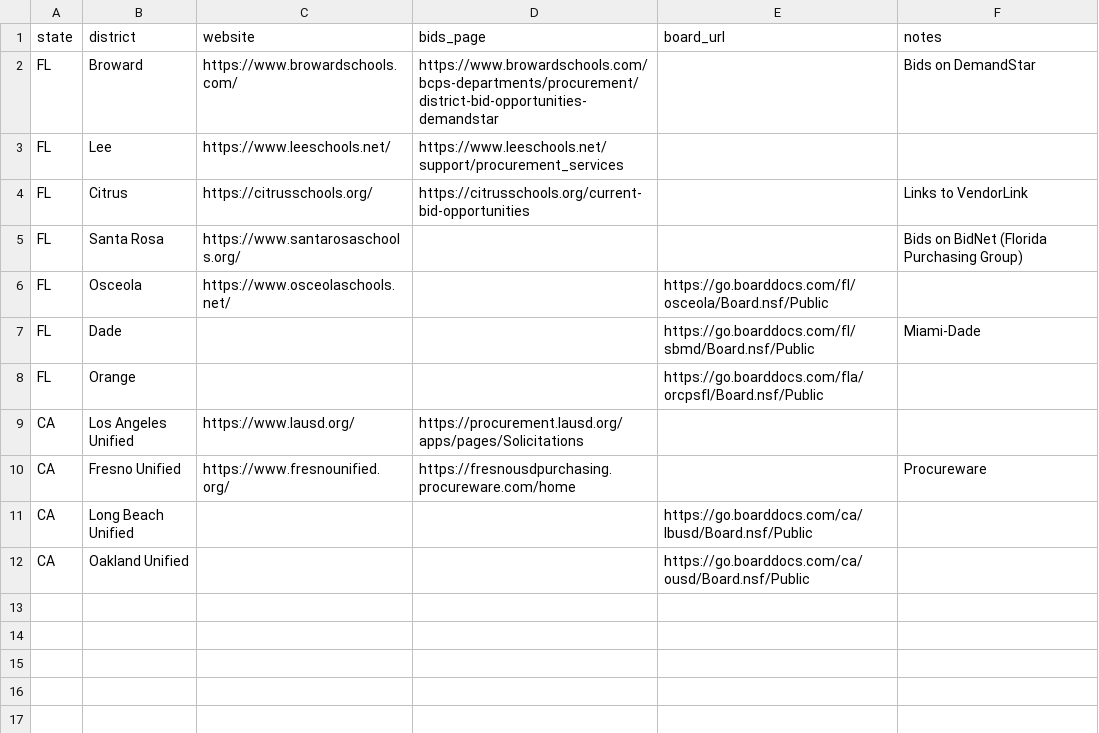
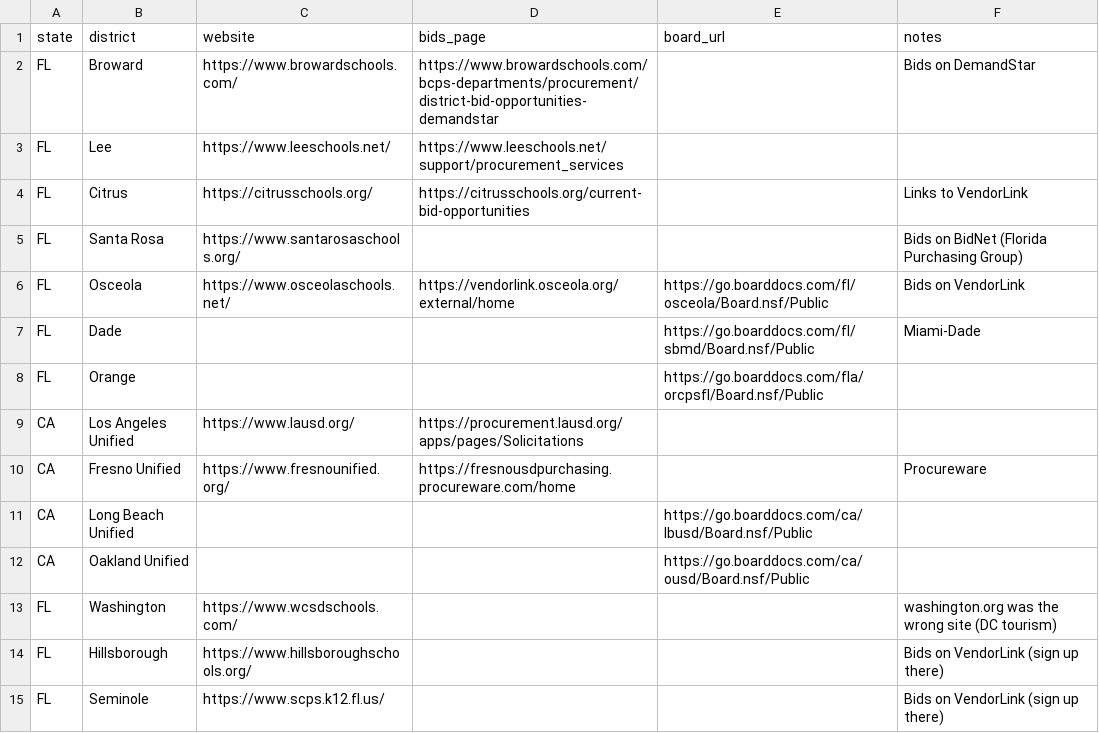
Before and after one commit to OneOnOneLearning/rfp-finder, a CSV file: district_overrides.csv, drawn as a sheet.

```diff
--- a/district_overrides.csv
+++ b/district_overrides.csv
@@ -5,3 +5,3 @@ FL,Citrus,https://citrusschools.org/,https://citrusschools.org/current-bid-oppor
 FL,Santa Rosa,https://www.santarosaschools.org/,,,Bids on BidNet (Florida Purchasing Group)
-FL,Osceola,https://www.osceolaschools.net/,,https://go.boarddocs.com/fl/osceola/Board.nsf/Public,
+FL,Osceola,https://www.osceolaschools.net/,https://vendorlink.osceola.org/external/home,https://go.boarddocs.com/fl/osceola/Board.nsf/Public,Bids on VendorLink
 FL,Dade,,,https://go.boarddocs.com/fl/sbmd/Board.nsf/Public,Miami-Dade
@@ -12 +12,4 @@ CA,Long Beach Unified,,,https://go.boarddocs.com/ca/lbusd/Board.nsf/Public,
 CA,Oakland Unified,,,https://go.boarddocs.com/ca/ousd/Board.nsf/Public,
+FL,Washington,https://www.wcsdschools.com/,,,washington.org was the wrong site (DC tourism)
+FL,Hillsborough,https://www.hillsboroughschools.org/,,,Bids on VendorLink (sign up there)
+FL,Seminole,https://www.scps.k12.fl.us/,,,Bids on VendorLink (sign up there)
```
Also changed, not shown: 6 other files.
